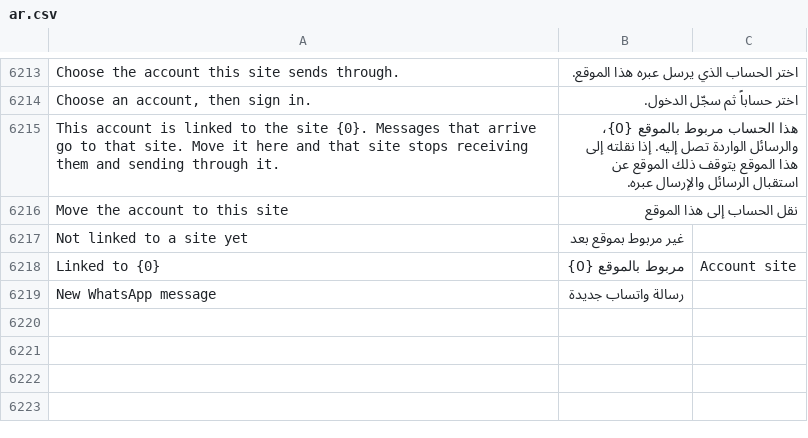
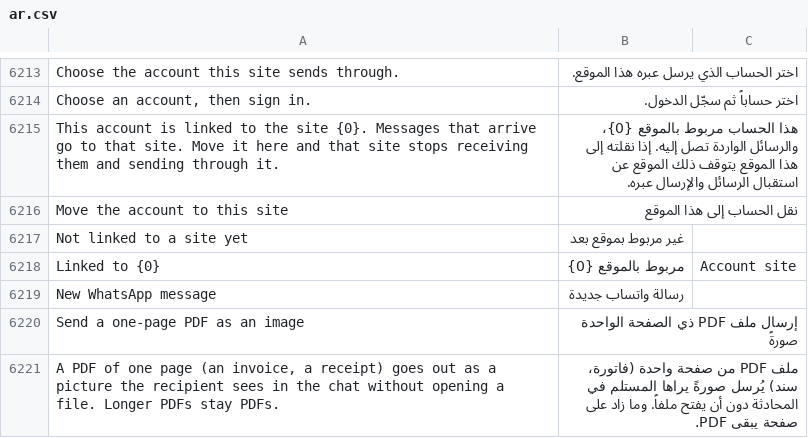
Before and after one commit to whatsappnext/whatsapp_next, a CSV file: whatsapp_next/translations/ar.csv, drawn as a sheet; only a part is shown, gaps mark what is left out; the diff names each change by its address in the sheet, - before the commit and + after, or states it on an @@ line.

Commit message:
feat(send): a one-page PDF goes out as an image (Settings → Policy, on by default)
WhatsApp Settings → Policy → "Send a one-page PDF as an image". When a Document
message is created with a PDF of exactly one page, the PDF is stored again as a
PNG and the message goes out as an Image, so the recipient sees the invoice in
the chat instead of a file to open. Longer PDFs, a PDF PyMuPDF cannot read, and
a report alert's PDF (the alert has its own PDF / PNG choice) go out as PDFs.

The old app did this always; the helper had been ported but never called.
PyMuPDF is now a declared dependency (imported as `pymupdf`, `fitz` fallback).

```diff
--- a/whatsapp_next/translations/ar.csv
+++ b/whatsapp_next/translations/ar.csv
+row 6220: Send a one-page PDF as an image | إرسال ملف PDF ذي الصفحة الواحدة صورةً
+row 6221: A PDF of one page (an invoice, a receipt) goes out as a picture the recipient sees in the chat without opening a file. Longer PDFs stay PDFs. | ملف PDF من صفحة واحدة (فاتورة، سند) يُرسل صورةً يراها المستلم في المحادثة دون أن يفتح ملفاً. وما زاد على صفحة يبقى PDF.
```
Also changed, not shown: 10 other files.
